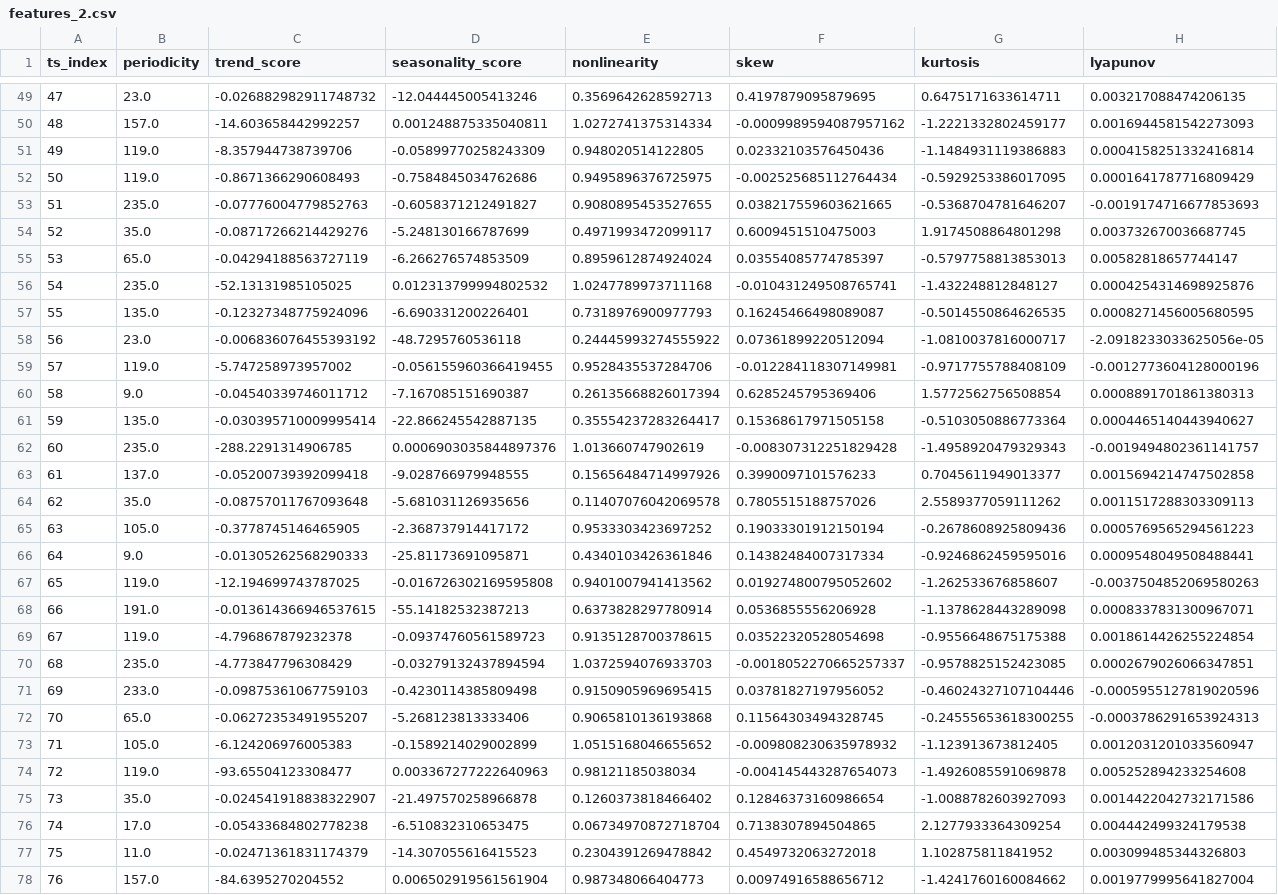
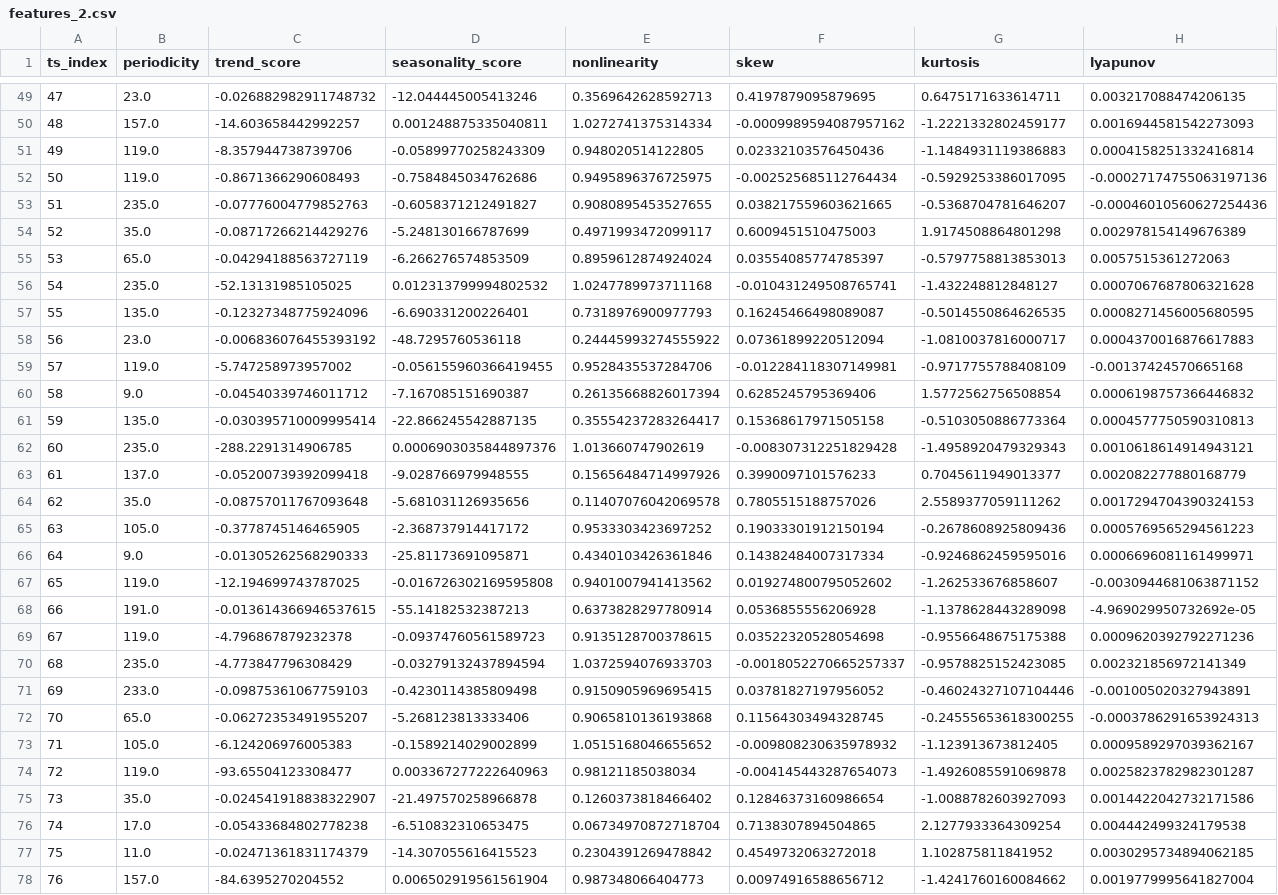
Before and after one commit to gbelouze/mva-time-series, a CSV file: notebooks/saved_data/features_2.csv, drawn as a sheet; only a part is shown, gaps mark what is left out; the diff covers the shown part only; the diff names each change by its address in the sheet, - before the commit and + after, or states it on an @@ line.

```diff
--- a/notebooks/saved_data/features_2.csv
+++ b/notebooks/saved_data/features_2.csv
-H52 (lyapunov): 0.0001641787716809429
+H52 (lyapunov): -0.00027174755063197136
-H53 (lyapunov): -0.0019174716677853693
+H53 (lyapunov): -0.00046010560627254436
-H54 (lyapunov): 0.003732670036687745
+H54 (lyapunov): 0.002978154149676389
-H55 (lyapunov): 0.00582818657744147
+H55 (lyapunov): 0.0057515361272063
-H56 (lyapunov): 0.0004254314698925876
+H56 (lyapunov): 0.0007067687806321628
-H58 (lyapunov): -2.0918233033625056e-05
+H58 (lyapunov): 0.0004370016876617883
-H59 (lyapunov): -0.0012773604128000196
+H59 (lyapunov): -0.00137424570665168
-H60 (lyapunov): 0.0008891701861380313
+H60 (lyapunov): 0.0006198757366446832
-H61 (lyapunov): 0.0004465140443940627
+H61 (lyapunov): 0.0004577750590310813
-H62 (lyapunov): -0.0019494802361141757
+H62 (lyapunov): 0.0010618614914943121
-H63 (lyapunov): 0.0015694214747502858
+H63 (lyapunov): 0.002082277880168779
-H64 (lyapunov): 0.0011517288303309113
+H64 (lyapunov): 0.0017294704390324153
-H66 (lyapunov): 0.0009548049508488441
+H66 (lyapunov): 0.0006696081161499971
-H67 (lyapunov): -0.0037504852069580263
+H67 (lyapunov): -0.0030944681063871152
-H68 (lyapunov): 0.0008337831300967071
+H68 (lyapunov): -4.969029950732692e-05
-H69 (lyapunov): 0.0018614426255224854
+H69 (lyapunov): 0.0009620392792271236
-H70 (lyapunov): 0.0002679026066347851
+H70 (lyapunov): 0.002321856972141349
-H71 (lyapunov): -0.0005955127819020596
+H71 (lyapunov): -0.001005020327943891
-H73 (lyapunov): 0.0012031201033560947
+H73 (lyapunov): 0.0009589297039362167
-H74 (lyapunov): 0.005252894233254608
+H74 (lyapunov): 0.0025823782982301287
-H77 (lyapunov): 0.003099485344326803
+H77 (lyapunov): 0.0030295734894062185
```
Also changed, not shown: 50 edited cells elsewhere in this file, notebooks/saved_data/features_1.csv, notebooks/saved_data/score_df_1.csv, 2 other files.
